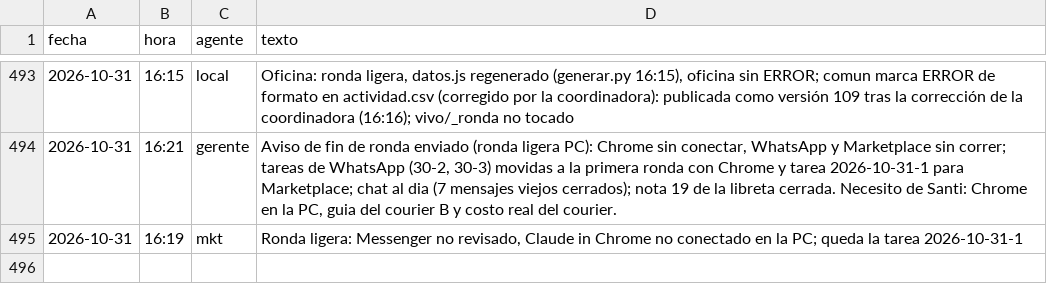
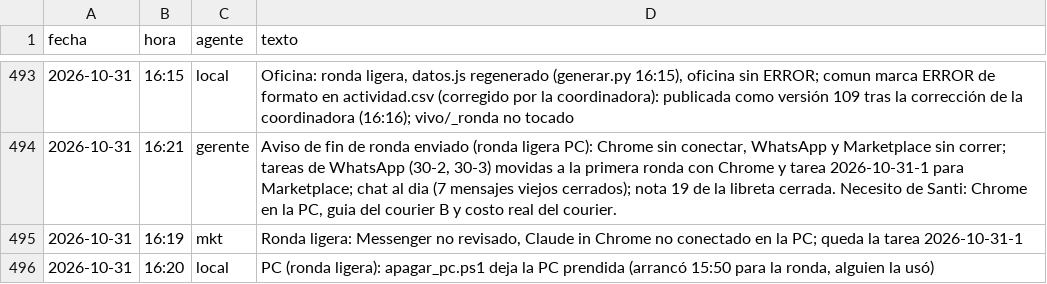
Before and after one commit to Santi491/Claude-, a CSV file: actividad.csv, drawn as a sheet; only a part is shown, gaps mark what is left out; the diff names each change by its address in the sheet, - before the commit and + after, or states it on an @@ line.

```diff
--- a/actividad.csv
+++ b/actividad.csv
+row 496: 2026-10-31 | 16:20 | local | PC (ronda ligera): apagar_pc.ps1 deja la PC prendida (arrancó 15:50 para la ronda, alguien la usó)
```
